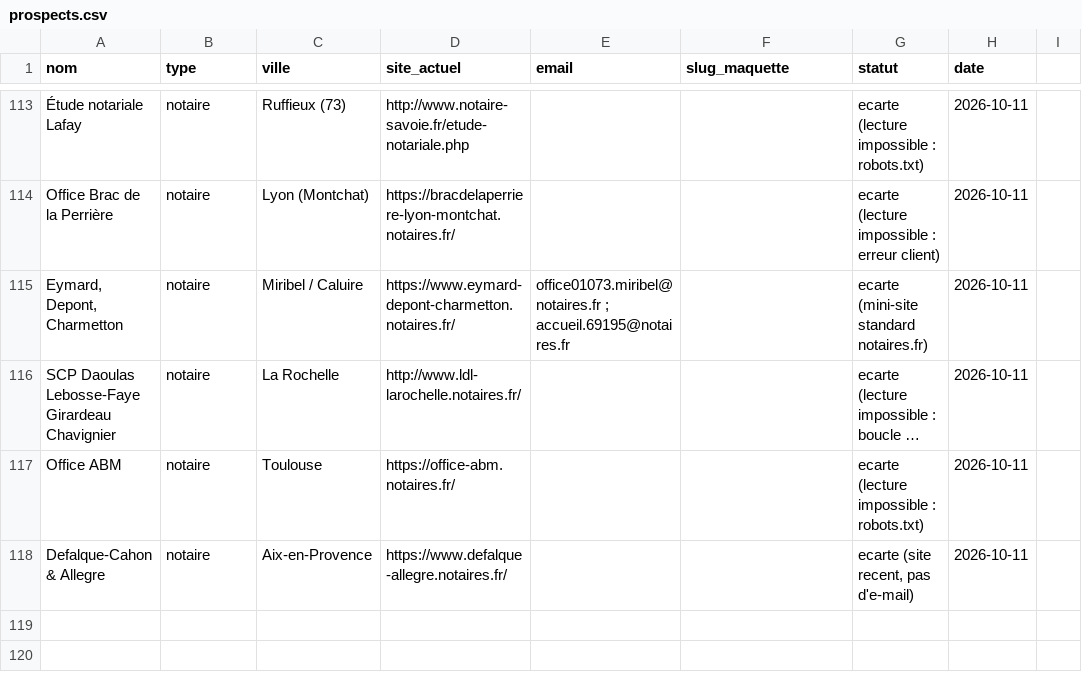
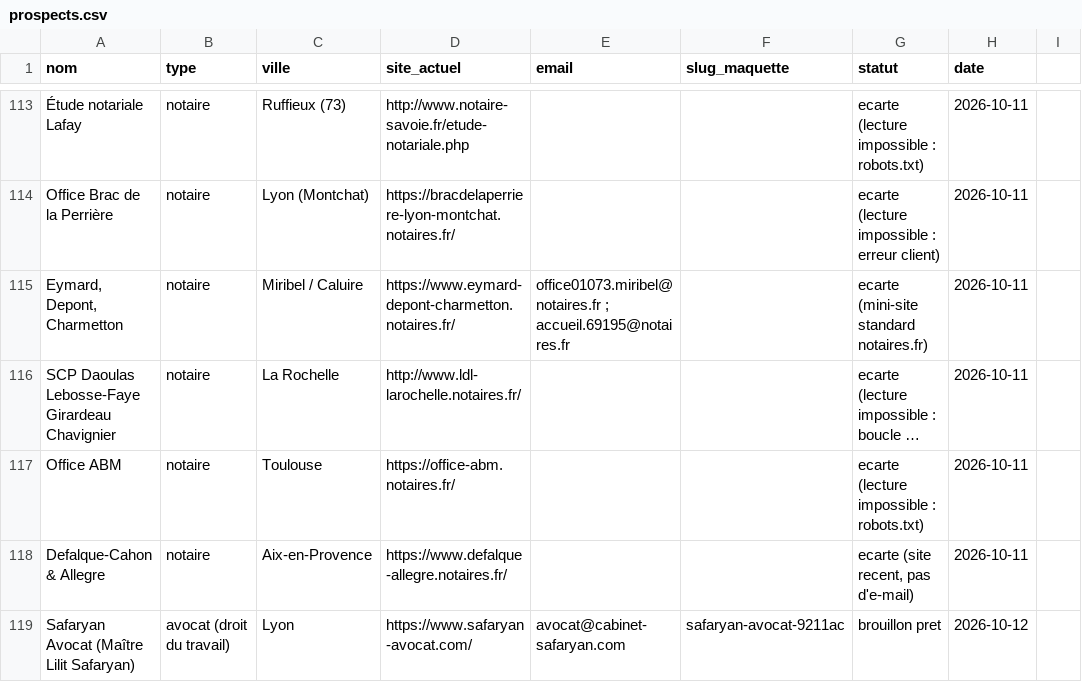
Before and after one commit to philippineburnichon98/maquettes, a CSV file: _generateur/prospects.csv, drawn as a sheet; only a part is shown, gaps mark what is left out; long unchanged cells end in ….

```diff
--- a/_generateur/prospects.csv
+++ b/_generateur/prospects.csv
@@ -118 +118,2 @@ Office ABM,notaire,Toulouse,https://office-abm.notaires.fr/,,,ecarte (lecture im
 Defalque-Cahon & Allegre,notaire,Aix-en-Provence,https://www.defalque-allegre.notaires.fr/,,,"ecarte (site recent, pas d'e-mail)",2026-10-11
+Safaryan Avocat (Maître Lilit Safaryan),avocat (droit du travail),Lyon,https://www.safaryan-avocat.com/,avocat@cabinet-safaryan.com,safaryan-avocat-9211ac,brouillon pret,2026-10-12
```
Also changed, not shown: 29 other files.
